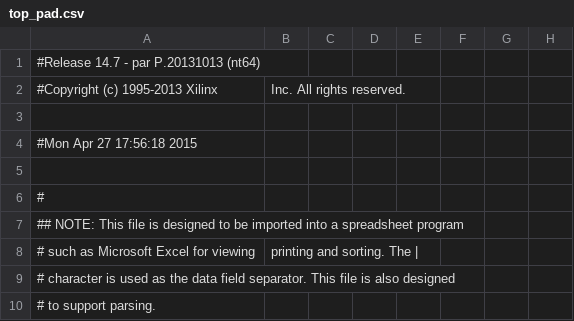
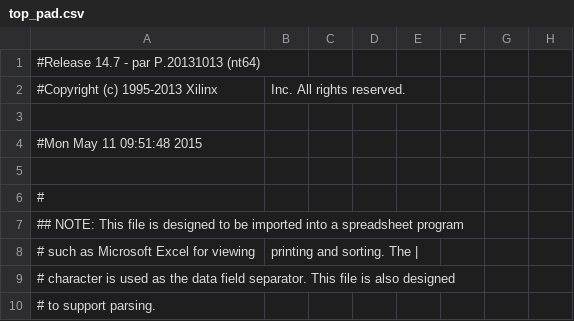
Before and after one commit to scolburn54/basil_on_SEABAS, a CSV file: ise/top_pad.csv, drawn as a sheet; only a part is shown; the diff names each change by its address in the sheet, - before the commit and + after, or states it on an @@ line.

```diff
--- a/ise/top_pad.csv
+++ b/ise/top_pad.csv
-A4: #Mon Apr 27 17:56:18 2015
+A4: #Mon May 11 09:51:48 2015
```
Also changed, not shown: 54 other files.
